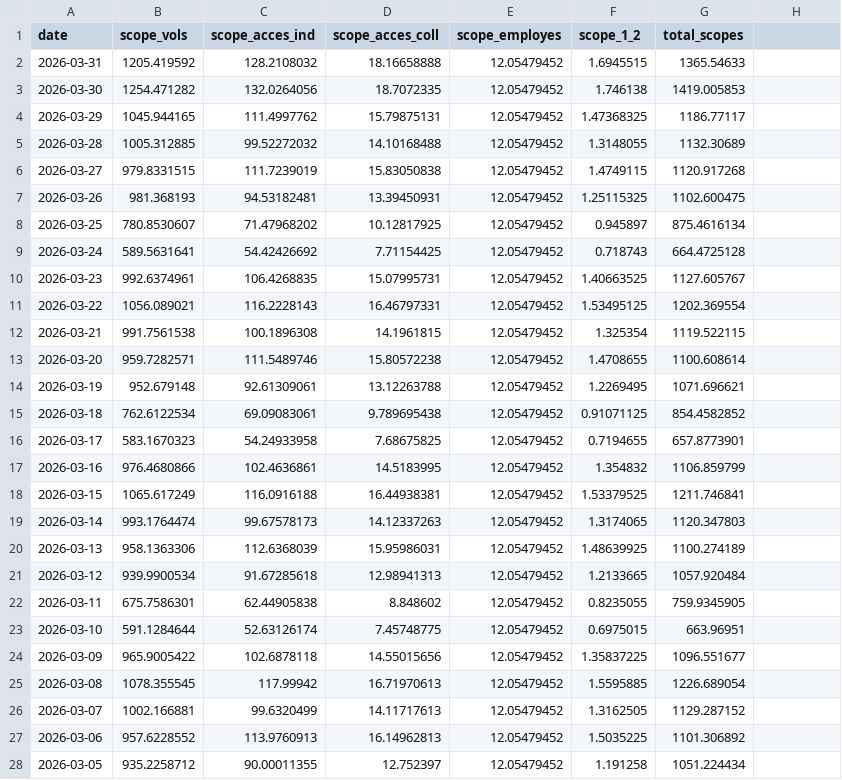
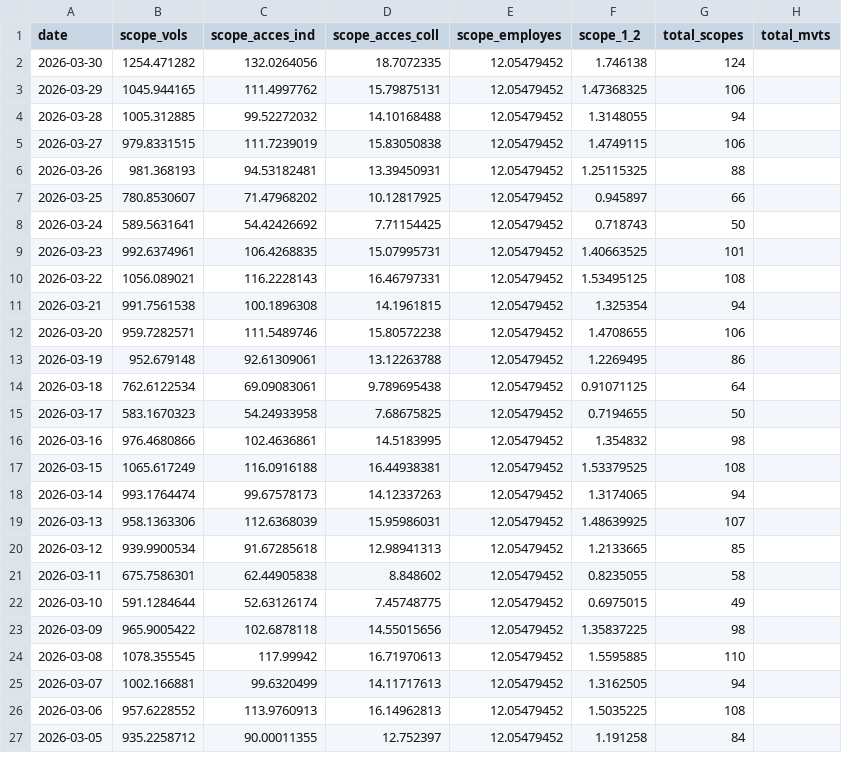
Before and after one commit to emissionscarbonebva-maker/bva-ges, a CSV file: data/EXPORT_daily_scopes.csv, drawn as a sheet; only a part is shown; the diff covers the shown part only.

```diff
--- a/data/EXPORT_daily_scopes.csv
+++ b/data/EXPORT_daily_scopes.csv
@@ -1,28 +1,27 @@
-date,scope_vols,scope_acces_ind,scope_acces_coll,scope_employes,scope_1_2,total_scopes
-2026-03-31,1205.419592,128.2108032,18.16658888,12.05479452,1.6945515,1365.54633
-2026-03-30,1254.471282,132.0264056,18.7072335,12.05479452,1.746138,1419.005853
-2026-03-29,1045.944165,111.4997762,15.79875131,12.05479452,1.47368325,1186.77117
-2026-03-28,1005.312885,99.52272032,14.10168488,12.05479452,1.3148055,1132.30689
-2026-03-27,979.8331515,111.7239019,15.83050838,12.05479452,1.4749115,1120.917268
-2026-03-26,981.368193,94.53182481,13.39450931,12.05479452,1.25115325,1102.600475
-2026-03-25,780.8530607,71.47968202,10.12817925,12.05479452,0.945897,875.4616134
-2026-03-24,589.5631641,54.42426692,7.71154425,12.05479452,0.718743,664.4725128
-2026-03-23,992.6374961,106.4268835,15.07995731,12.05479452,1.40663525,1127.605767
-2026-03-22,1056.089021,116.2228143,16.46797331,12.05479452,1.53495125,1202.369554
-2026-03-21,991.7561538,100.1896308,14.1961815,12.05479452,1.325354,1119.522115
-2026-03-20,959.7282571,111.5489746,15.80572238,12.05479452,1.4708655,1100.608614
-2026-03-19,952.679148,92.61309061,13.12263788,12.05479452,1.2269495,1071.696621
-2026-03-18,762.6122534,69.09083061,9.789695438,12.05479452,0.91071125,854.4582852
-2026-03-17,583.1670323,54.24933958,7.68675825,12.05479452,0.7194655,657.8773901
-2026-03-16,976.4680866,102.4636861,14.5183995,12.05479452,1.354832,1106.859799
-2026-03-15,1065.617249,116.0916188,16.44938381,12.05479452,1.53379525,1211.746841
-2026-03-14,993.1764474,99.67578173,14.12337263,12.05479452,1.3174065,1120.347803
-2026-03-13,958.1363306,112.6368039,15.95986031,12.05479452,1.48639925,1100.274189
-2026-03-12,939.9900534,91.67285618,12.98941313,12.05479452,1.2133665,1057.920484
-2026-03-11,675.7586301,62.44905838,8.848602,12.05479452,0.8235055,759.9345905
-2026-03-10,591.1284644,52.63126174,7.45748775,12.05479452,0.6975015,663.96951
-2026-03-09,965.9005422,102.6878118,14.55015656,12.05479452,1.35837225,1096.551677
-2026-03-08,1078.355545,117.99942,16.71970613,12.05479452,1.5595885,1226.689054
-2026-03-07,1002.166881,99.6320499,14.11717613,12.05479452,1.3162505,1129.287152
-2026-03-06,957.6228552,113.9760913,16.14962813,12.05479452,1.5035225,1101.306892
-2026-03-05,935.2258712,90.00011355,12.752397,12.05479452,1.191258,1051.224434
+date,scope_vols,scope_acces_ind,scope_acces_coll,scope_employes,scope_1_2,total_scopes,total_mvts
+2026-03-30,1254.471282,132.0264056,18.7072335,12.05479452,1.746138,124,
+2026-03-29,1045.944165,111.4997762,15.79875131,12.05479452,1.47368325,106,
+2026-03-28,1005.312885,99.52272032,14.10168488,12.05479452,1.3148055,94,
+2026-03-27,979.8331515,111.7239019,15.83050838,12.05479452,1.4749115,106,
+2026-03-26,981.368193,94.53182481,13.39450931,12.05479452,1.25115325,88,
+2026-03-25,780.8530607,71.47968202,10.12817925,12.05479452,0.945897,66,
+2026-03-24,589.5631641,54.42426692,7.71154425,12.05479452,0.718743,50,
+2026-03-23,992.6374961,106.4268835,15.07995731,12.05479452,1.40663525,101,
+2026-03-22,1056.089021,116.2228143,16.46797331,12.05479452,1.53495125,108,
+2026-03-21,991.7561538,100.1896308,14.1961815,12.05479452,1.325354,94,
+2026-03-20,959.7282571,111.5489746,15.80572238,12.05479452,1.4708655,106,
+2026-03-19,952.679148,92.61309061,13.12263788,12.05479452,1.2269495,86,
+2026-03-18,762.6122534,69.09083061,9.789695438,12.05479452,0.91071125,64,
+2026-03-17,583.1670323,54.24933958,7.68675825,12.05479452,0.7194655,50,
+2026-03-16,976.4680866,102.4636861,14.5183995,12.05479452,1.354832,98,
+2026-03-15,1065.617249,116.0916188,16.44938381,12.05479452,1.53379525,108,
+2026-03-14,993.1764474,99.67578173,14.12337263,12.05479452,1.3174065,94,
+2026-03-13,958.1363306,112.6368039,15.95986031,12.05479452,1.48639925,107,
+2026-03-12,939.9900534,91.67285618,12.98941313,12.05479452,1.2133665,85,
+2026-03-11,675.7586301,62.44905838,8.848602,12.05479452,0.8235055,58,
+2026-03-10,591.1284644,52.63126174,7.45748775,12.05479452,0.6975015,49,
+2026-03-09,965.9005422,102.6878118,14.55015656,12.05479452,1.35837225,98,
+2026-03-08,1078.355545,117.99942,16.71970613,12.05479452,1.5595885,110,
+2026-03-07,1002.166881,99.6320499,14.11717613,12.05479452,1.3162505,94,
+2026-03-06,957.6228552,113.9760913,16.14962813,12.05479452,1.5035225,108,
+2026-03-05,935.2258712,90.00011355,12.752397,12.05479452,1.191258,84,
```
Also changed, not shown: 63 edited cells elsewhere in this file, data/EXPORT_arrivals_YTD.csv, data/EXPORT_cumul_scopes.csv, 3 other files.
